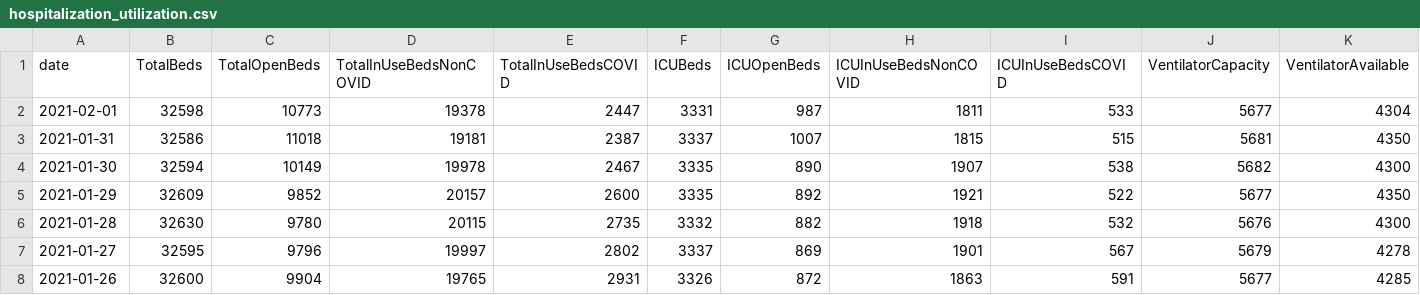
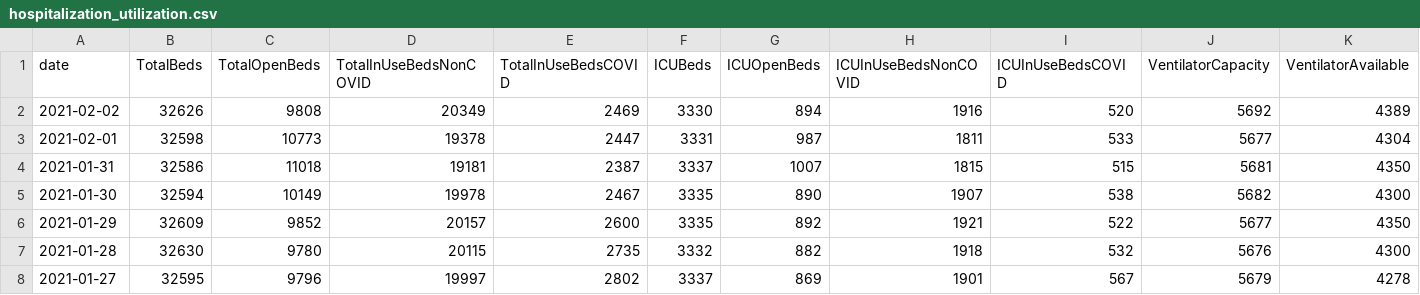
Before and after one commit to cmaimone/idph_covid_data, a CSV file: current_data/hospitalization_utilization.csv, drawn as a sheet; only a part is shown; the shorter side is filled out with more unchanged rows; rows hold the shown columns only; the diff names each change by its address in the sheet, - before the commit and + after, or states it on an @@ line.

```diff
--- a/current_data/hospitalization_utilization.csv
+++ b/current_data/hospitalization_utilization.csv
+row 2: 2021-02-02 | 32626 | 9808 | 20349 | 2469 | 3330 | 894 | 1916 | 520 | 5692 | 4389
```
Also changed, not shown: current_data/hospitalization_regional.csv, current_data/hospitalization_state.csv, 4 other files.
